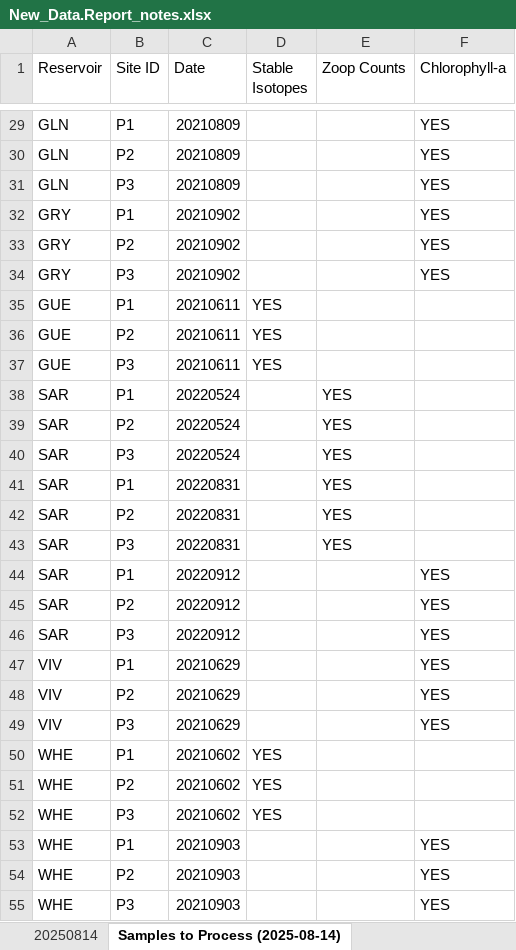
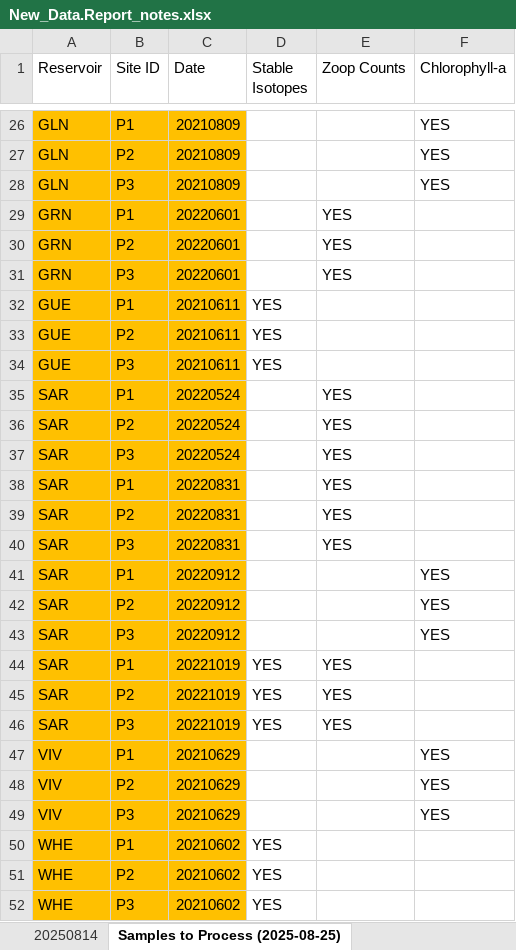
Before and after one commit to LinneaRock/WY-zoops, an Excel workbook: Data/New_Data.Report_notes.xlsx, sheet Samples to Process (2025-08-25), drawn as a sheet; only a part is shown, gaps mark what is left out; values as stored, in another font and other column widths than the file's, no borders; removed rows and columns are numbered as before the commit, all else as after; the diff covers the shown part only; the diff names each change by its address in the sheet, - before the commit and + after, or states it on an @@ line.

```diff
--- a/Data/New_Data.Report_notes.xlsx (sheet Samples to Process (2025-08-25))
+++ b/Data/New_Data.Report_notes.xlsx (sheet Samples to Process (2025-08-25))
-sheet tab: Samples to Process (2025-08-14)
+sheet tab: Samples to Process (2025-08-25)
-A26:C28 fill: none
+A26:C28 fill: #FFC000
-row 32: GRY | P1 | 20210902 |  |  | YES
-row 33: GRY | P2 | 20210902 |  |  | YES
-row 34: GRY | P3 | 20210902 |  |  | YES
+row 29: GRN | P1 | 20220601 |  | YES
+row 30: GRN | P2 | 20220601 |  | YES
+row 31: GRN | P3 | 20220601 |  | YES
-A32:C43 fill: none
+A32:C43 fill: #FFC000
+row 44: SAR | P1 | 20221019 | YES | YES
+row 45: SAR | P2 | 20221019 | YES | YES
+row 46: SAR | P3 | 20221019 | YES | YES
-A47:C52 fill: none
+A47:C52 fill: #FFC000
-row 53: WHE | P1 | 20210903 |  |  | YES
-row 54: WHE | P2 | 20210903 |  |  | YES
-row 55: WHE | P3 | 20210903 |  |  | YES
```
Also changed, not shown: 1 added row, 4 removed rows, 3 edited cells and cell formats elsewhere in this sheet, sheet IGNORE-20250812, sheet 20250814, formulas that keep their value, 1 other file.
